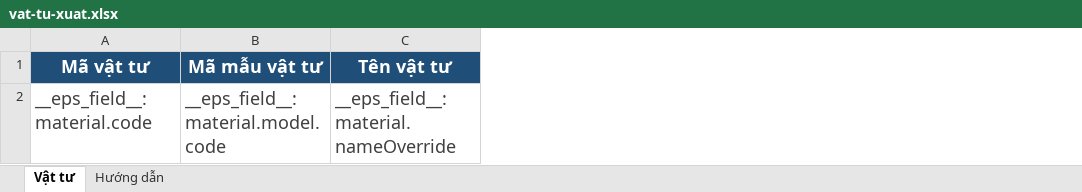
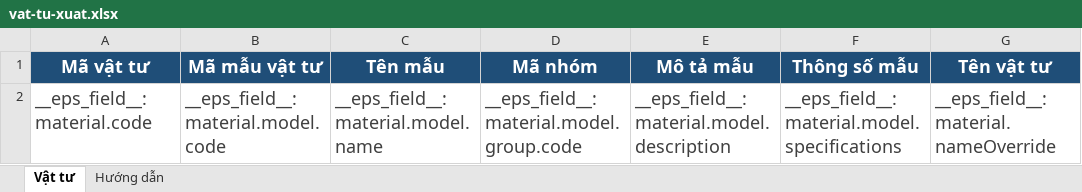
Before and after one commit to daint-vacom/EpsQRCode, an Excel workbook: outputs/01a17b58-cf8d-7340-846d-40f9b2e9198e/vat-tu-xuat.xlsx, sheet Vật tư, drawn as a sheet; only a part is shown; values as stored, in another font and other column widths than the file's, no borders; the diff names each change by its address in the sheet, - before the commit and + after, or states it on an @@ line.

```diff
--- a/outputs/01a17b58-cf8d-7340-846d-40f9b2e9198e/vat-tu-xuat.xlsx (sheet Vật tư)
+++ b/outputs/01a17b58-cf8d-7340-846d-40f9b2e9198e/vat-tu-xuat.xlsx (sheet Vật tư)
+column C (Tên mẫu), row 2: __eps_field__:material.model.name
+column D (Mã nhóm), row 2: __eps_field__:material.model.group.code
+column E (Mô tả mẫu), row 2: __eps_field__:material.model.description
+column F (Thông số mẫu), row 2: __eps_field__:material.model.specifications
```
Also changed, not shown: sheet Hướng dẫn, outputs/01a17b58-cf8d-7340-846d-40f9b2e9198e/vat-tu-nhap.xlsx, public/templates/vat-tu-nhap.xlsx, 18 other files.
